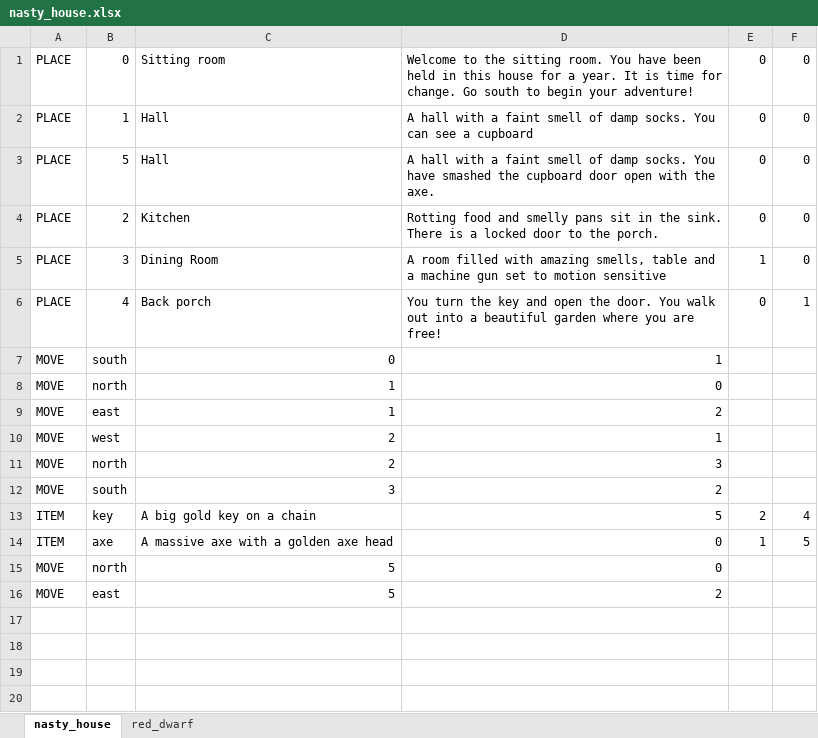
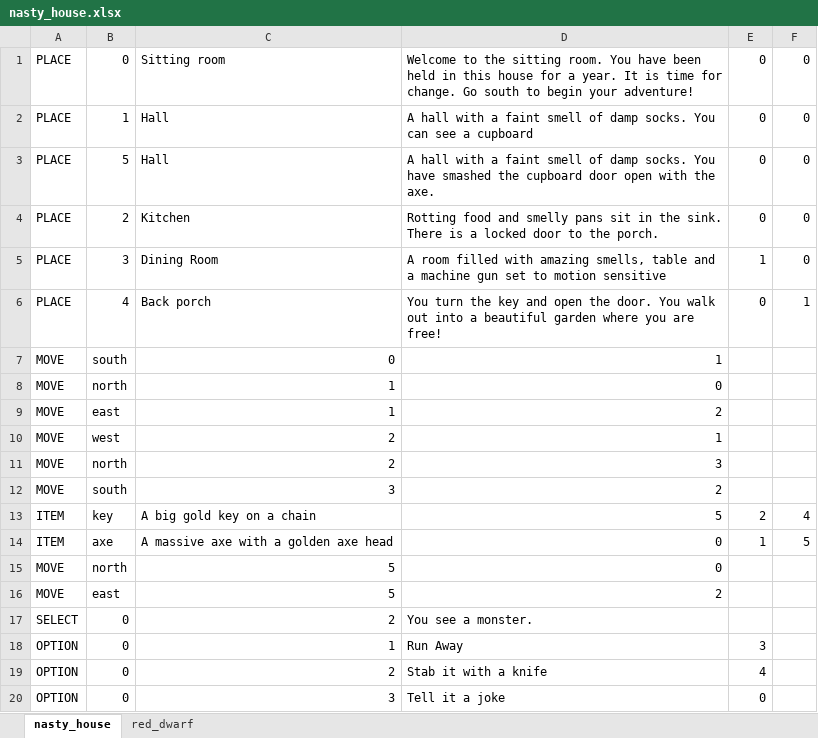
Before and after one commit to jonem3/adventure_game_engine, an Excel workbook: game_files/nasty_house.xlsx, sheet nasty_house, drawn as a sheet; values as stored, in another font and other column widths than the file's, no borders; the diff names each change by its address in the sheet, - before the commit and + after, or states it on an @@ line.

```diff
--- a/game_files/nasty_house.xlsx (sheet nasty_house)
+++ b/game_files/nasty_house.xlsx (sheet nasty_house)
+row 17: SELECT | 0 | 2 | You see a monster.
+row 18: OPTION | 0 | 1 | Run Away | 3
+row 19: OPTION | 0 | 2 | Stab it with a knife | 4
+row 20: OPTION | 0 | 3 | Tell it a joke | 0
```
Also changed, not shown: 2 other files.
